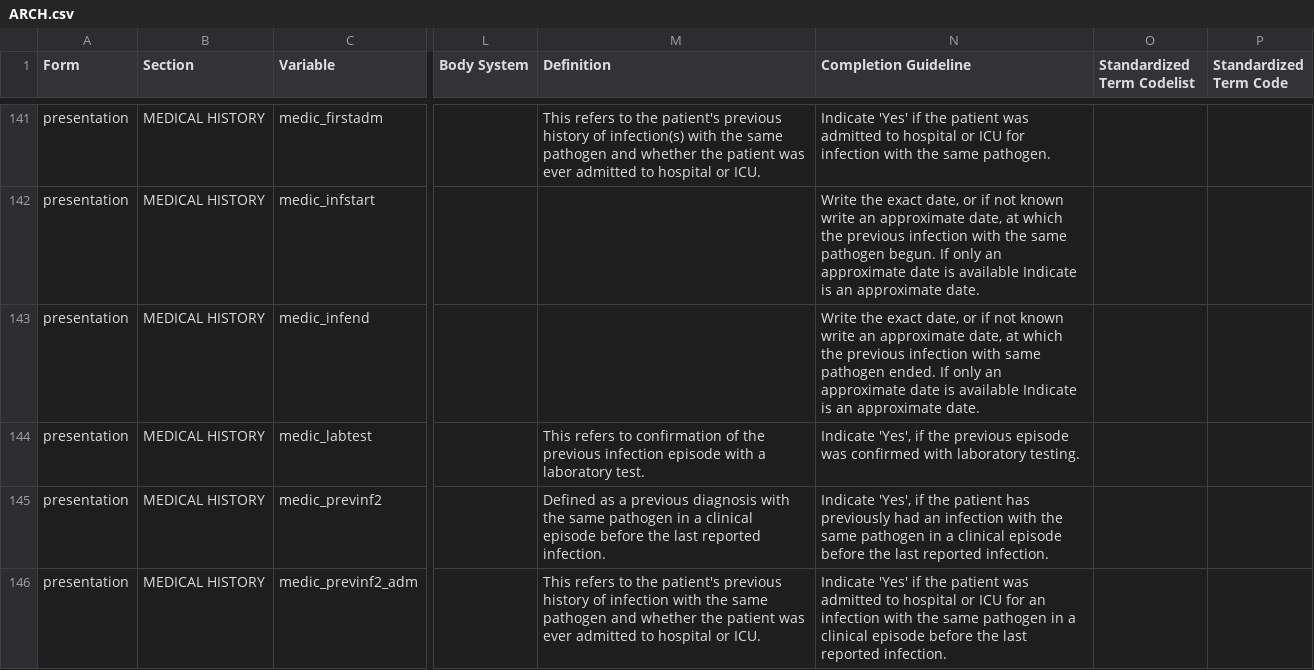
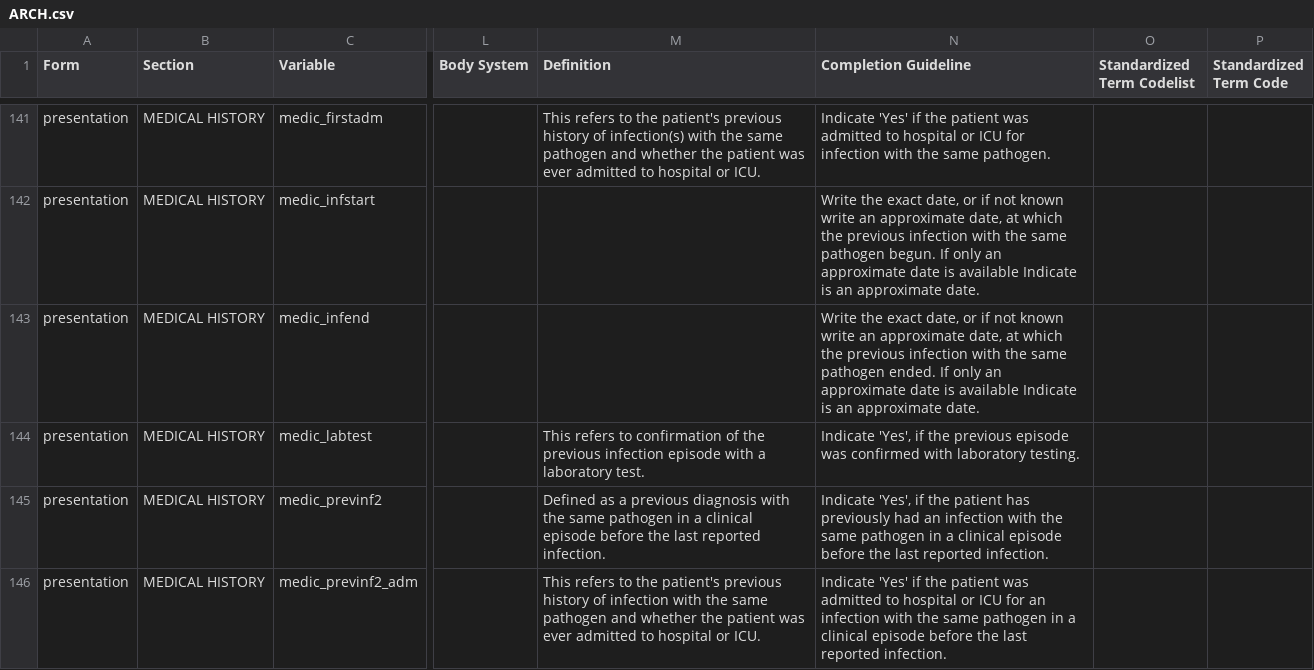
Before and after one commit to ISARICResearch/DataPlatform, a CSV file: ARCH/ARCH1.0.0/ARCH.csv, drawn as a sheet; only a part is shown, gaps mark what is left out; the diff names each change by its address in the sheet, - before the commit and + after, or states it on an @@ line.

Commit message:
Update ARCH.csv
typo

```diff
--- a/ARCH/ARCH1.0.0/ARCH.csv
+++ b/ARCH/ARCH1.0.0/ARCH.csv
-N143 (Completion Guideline): …infection with same pathogen…
+N143 (Completion Guideline): …infection with the same pathogen…
```
